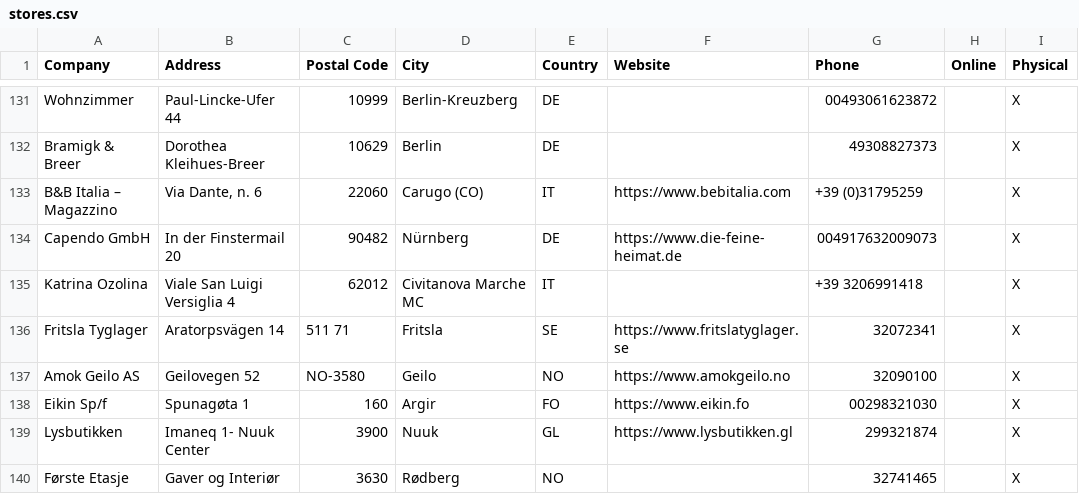
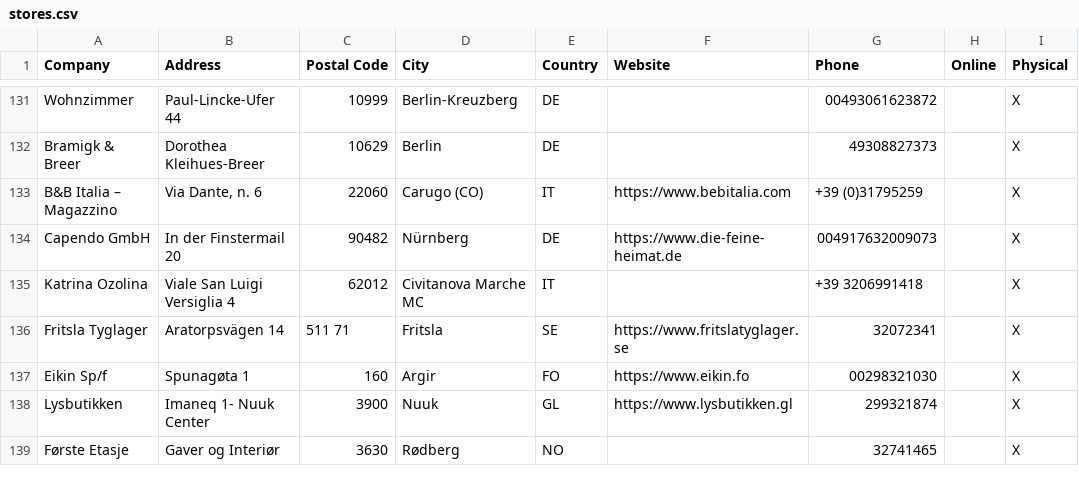
Before and after one commit to NicoBang/nordal-store-locator, a CSV file: stores.csv, drawn as a sheet; only a part is shown, gaps mark what is left out.

```diff
--- a/stores.csv
+++ b/stores.csv
@@ -136,3 +136,2 @@ Katrina Ozolina,Viale San Luigi Versiglia 4,62012,Civitanova Marche MC,IT,,+39 3
 Fritsla Tyglager,Aratorpsvägen 14,511 71,Fritsla,SE,https://www.fritslatyglager.se,32072341,,X
-Amok Geilo AS,Geilovegen 52,NO-3580,Geilo,NO,https://www.amokgeilo.no,32090100,,X
 Eikin Sp/f,Spunagøta 1,160,Argir ,FO,https://www.eikin.fo,00298321030,,X
```
Also changed, not shown: 2 other files.
